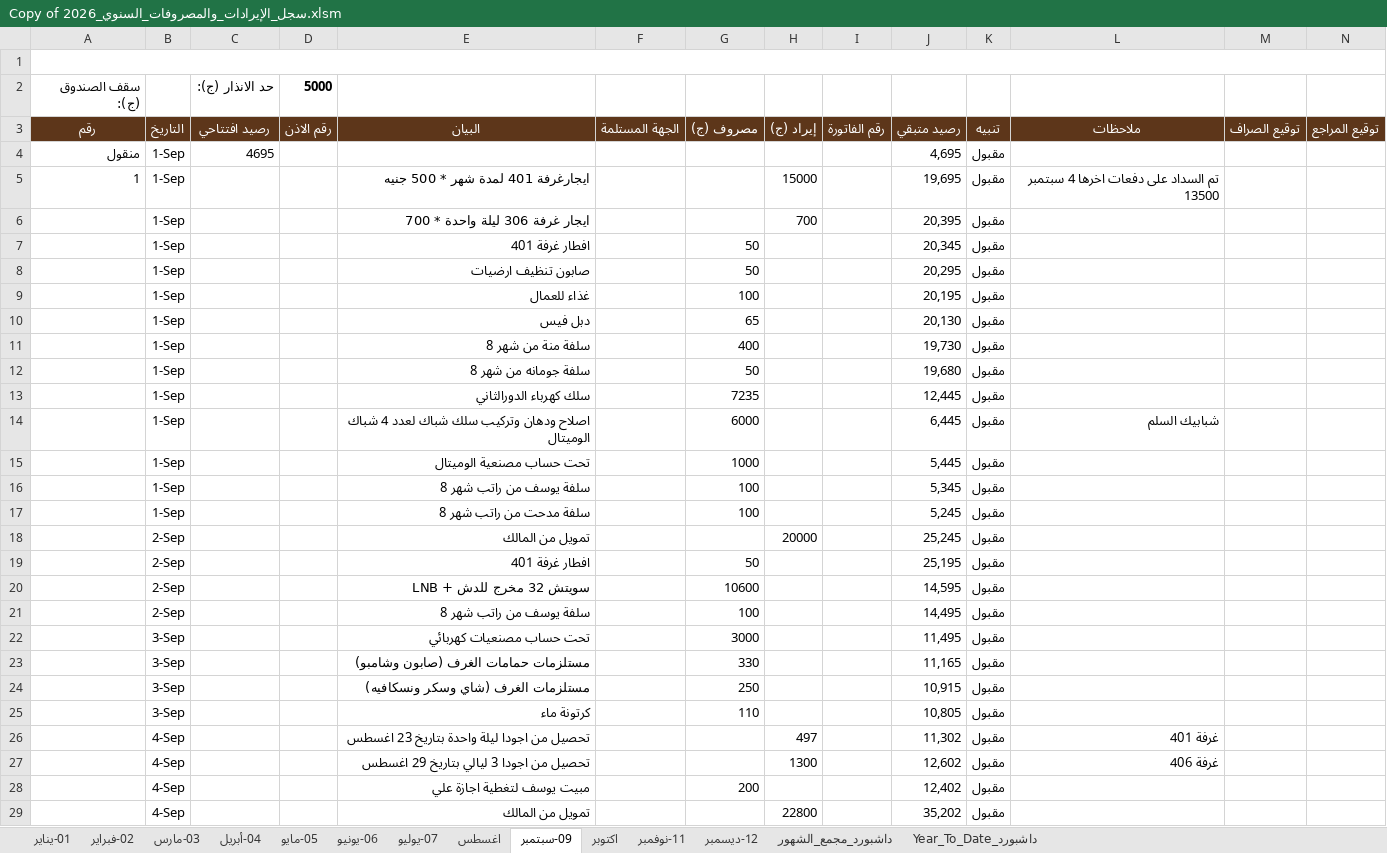
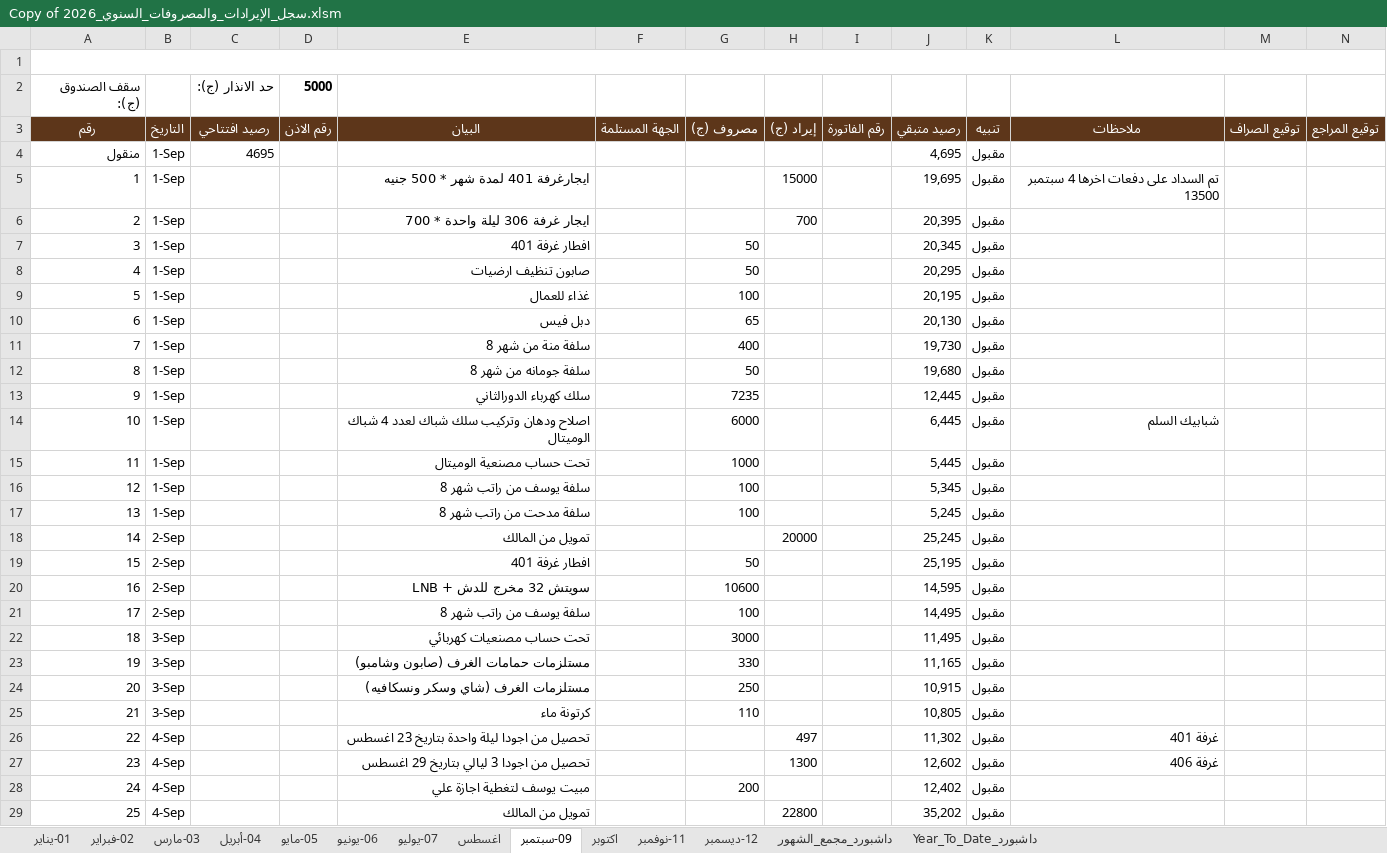
Before and after one commit to kamelelmangalify/Henu-hotel, an Excel workbook: Copy of سجل_الإيرادات_والمصروفات_السنوي_2026.xlsm, sheet 09-سبتمبر, drawn as a sheet; only a part is shown; values as stored, in another font and other column widths than the file's, no borders; charts and pictures not drawn; the diff covers the shown part only; the diff names each change by its address in the sheet, - before the commit and + after, or states it on an @@ line.

```diff
--- a/Copy of سجل_الإيرادات_والمصروفات_السنوي_2026.xlsm (sheet 09-سبتمبر)
+++ b/Copy of سجل_الإيرادات_والمصروفات_السنوي_2026.xlsm (sheet 09-سبتمبر)
-A6 (رقم): (empty)
+A6 (رقم): 2
-A7 (رقم): (empty)
+A7 (رقم): 3
-A8 (رقم): (empty)
+A8 (رقم): 4
-A9 (رقم): (empty)
+A9 (رقم): 5
-A10 (رقم): (empty)
+A10 (رقم): 6
-A11 (رقم): (empty)
+A11 (رقم): 7
-A12 (رقم): (empty)
+A12 (رقم): 8
-A13 (رقم): (empty)
+A13 (رقم): 9
-A14 (رقم): (empty)
+A14 (رقم): 10
-A15 (رقم): (empty)
+A15 (رقم): 11
-A16 (رقم): (empty)
+A16 (رقم): 12
-A17 (رقم): (empty)
+A17 (رقم): 13
-A18 (رقم): (empty)
+A18 (رقم): 14
-A19 (رقم): (empty)
+A19 (رقم): 15
-A20 (رقم): (empty)
+A20 (رقم): 16
-A21 (رقم): (empty)
+A21 (رقم): 17
-A22 (رقم): (empty)
+A22 (رقم): 18
-A23 (رقم): (empty)
+A23 (رقم): 19
-A24 (رقم): (empty)
+A24 (رقم): 20
-A25 (رقم): (empty)
+A25 (رقم): 21
-A26 (رقم): (empty)
+A26 (رقم): 22
-A27 (رقم): (empty)
+A27 (رقم): 23
-A28 (رقم): (empty)
+A28 (رقم): 24
-A29 (رقم): (empty)
+A29 (رقم): 25
```
Also changed, not shown: other rows of this sheet, 17 other files.
